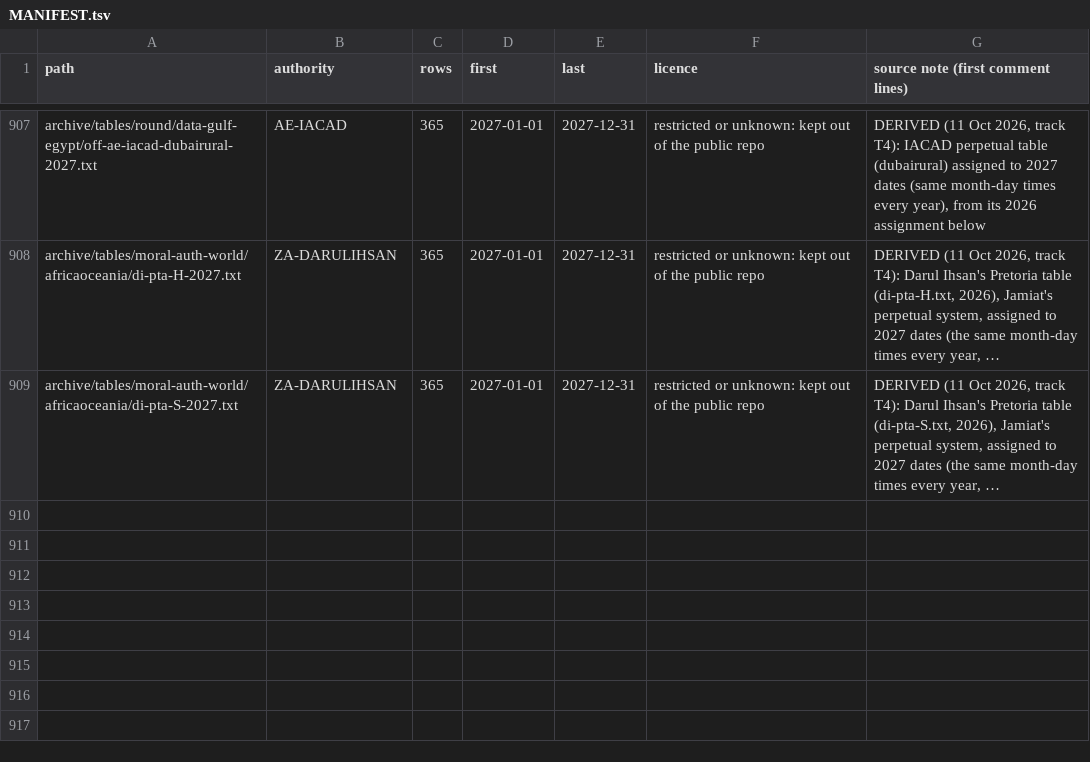
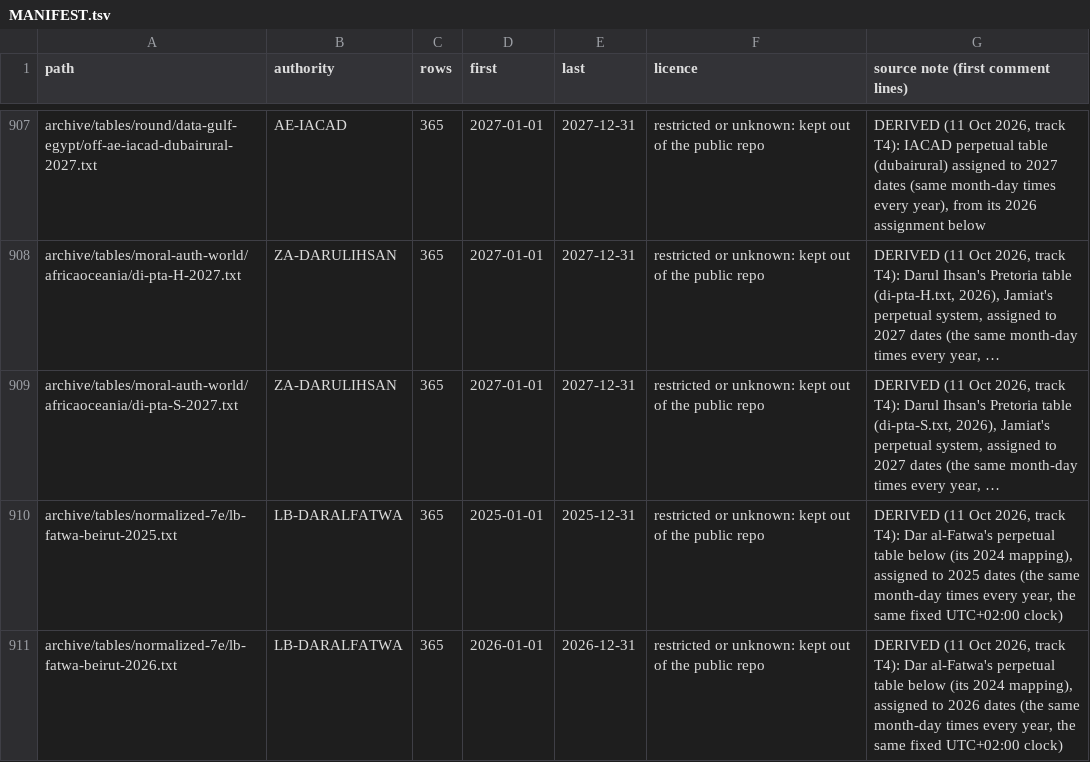
Before and after one commit to MohamedAbulgasem/Taqwa, a TSV file: tools/timetables/official/MANIFEST.tsv, drawn as a sheet; only a part is shown, gaps mark what is left out; long unchanged cells end in …; the diff names each change by its address in the sheet, - before the commit and + after, or states it on an @@ line.

Commit message:
Lebanon: Dar al-Fatwa's perpetual table checked on 2025 and 2026 too, so the leap cycle the stamp claims is all checked

```diff
--- a/tools/timetables/official/MANIFEST.tsv
+++ b/tools/timetables/official/MANIFEST.tsv
+row 910: archive/tables/normalized-7e/lb-fatwa-beirut-2025.txt | LB-DARALFATWA | 365 | 2025-01-01 | 2025-12-31 | restricted or unknown: kept out of the public repo | DERIVED (11 Oct 2026, track T4): Dar al-Fatwa's perpetual table below (its 2024 mapping), assigned to 2025 dates (the same month-day times every year, the same fixed UTC+02:00 clock)
+row 911: archive/tables/normalized-7e/lb-fatwa-beirut-2026.txt | LB-DARALFATWA | 365 | 2026-01-01 | 2026-12-31 | restricted or unknown: kept out of the public repo | DERIVED (11 Oct 2026, track T4): Dar al-Fatwa's perpetual table below (its 2024 mapping), assigned to 2026 dates (the same month-day times every year, the same fixed UTC+02:00 clock)
```
Also changed, not shown: tools/timetables/official/gate/lb-fatwa.tsv.
